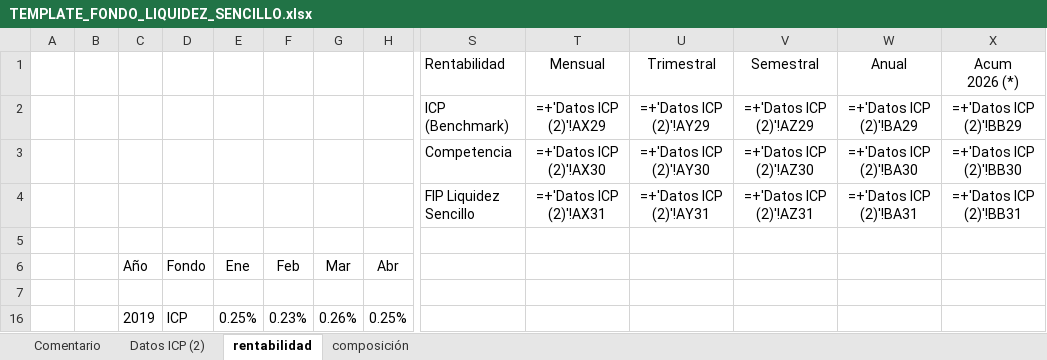
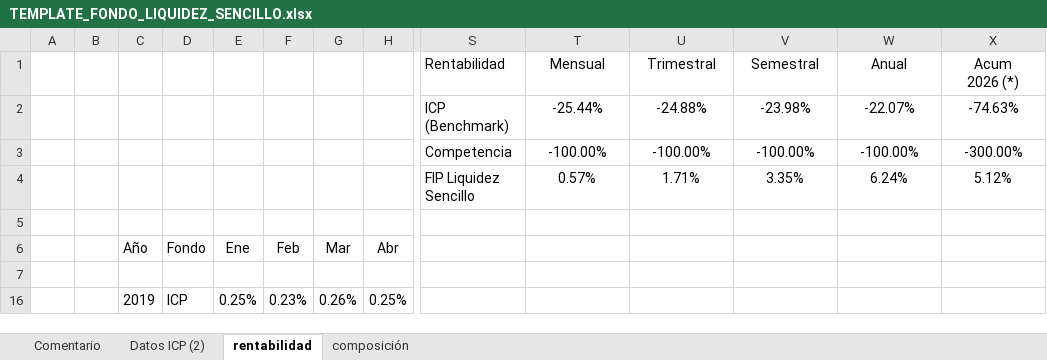
Before and after one commit to mivelascor/fondos-financieros, an Excel workbook: inputs/templates/TEMPLATE_FONDO_LIQUIDEZ_SENCILLO.xlsx, sheet rentabilidad, drawn as a sheet; only a part is shown, gaps mark what is left out; values as stored, in another font and other column widths than the file's, no borders; formulas without a stored value are shown as written; removed rows and columns are numbered as before the commit, all else as after; rows hold the shown columns only; the diff covers the shown part only; the diff names each change by its address in the sheet, - before the commit and + after, or states it on an @@ line.

```diff
--- a/inputs/templates/TEMPLATE_FONDO_LIQUIDEZ_SENCILLO.xlsx (sheet rentabilidad)
+++ b/inputs/templates/TEMPLATE_FONDO_LIQUIDEZ_SENCILLO.xlsx (sheet rentabilidad)
-row 2:  |  |  |  |  |  |  |  | ICP (Benchmark) | =+'Datos ICP (2)'!AX29 | =+'Datos ICP (2)'!AY29 | =+'Datos ICP (2)'!AZ29 | =+'Datos ICP (2)'!BA29 | =+'Datos ICP (2)'!BB29
-row 3:  |  |  |  |  |  |  |  | Competencia | =+'Datos ICP (2)'!AX30 | =+'Datos ICP (2)'!AY30 | =+'Datos ICP (2)'!AZ30 | =+'Datos ICP (2)'!BA30 | =+'Datos ICP (2)'!BB30
-row 4:  |  |  |  |  |  |  |  | FIP Liquidez Sencillo | =+'Datos ICP (2)'!AX31 | =+'Datos ICP (2)'!AY31 | =+'Datos ICP (2)'!AZ31 | =+'Datos ICP (2)'!BA31 | =+'Datos ICP (2)'!BB31
+row 2:  |  |  |  |  |  |  |  | ICP (Benchmark) | -25.44% | -24.88% | -23.98% | -22.07% | -74.63%
+row 3:  |  |  |  |  |  |  |  | Competencia | -100.00% | -100.00% | -100.00% | -100.00% | -300.00%
+row 4:  |  |  |  |  |  |  |  | FIP Liquidez Sencillo | 0.57% | 1.71% | 3.35% | 6.24% | 5.12%
```
Also changed, not shown: 18 added rows, 18 removed rows and 12 edited cells elsewhere in this sheet, sheet Datos ICP (2), sheet composición, charts or pictures.
